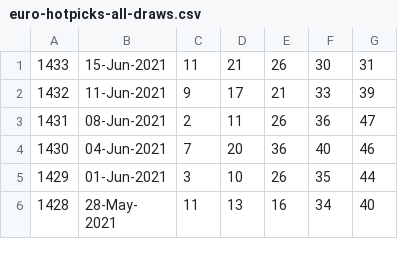
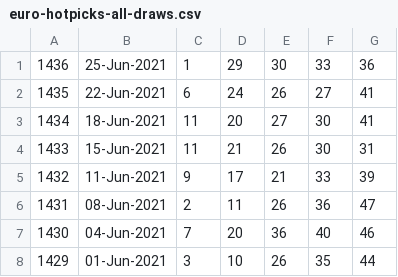
Before and after one commit to pastorcmentarny/DomJavaKB, a CSV file: data/lotto/euro-hotpicks-all-draws.csv, drawn as a sheet; only a part is shown; the shorter side is filled out with more unchanged rows.

```diff
--- a/data/lotto/euro-hotpicks-all-draws.csv
+++ b/data/lotto/euro-hotpicks-all-draws.csv
@@ -1 +1,4 @@
+1436,25-Jun-2021,1,29,30,33,36
+1435,22-Jun-2021,6,24,26,27,41
+1434,18-Jun-2021,11,20,27,30,41
 1433,15-Jun-2021,11,21,26,30,31
```
Also changed, not shown: data/lotto/euro-all-draws.csv, data/lotto/lotto-hotpicks-all-draws.csv, 5 other files.
